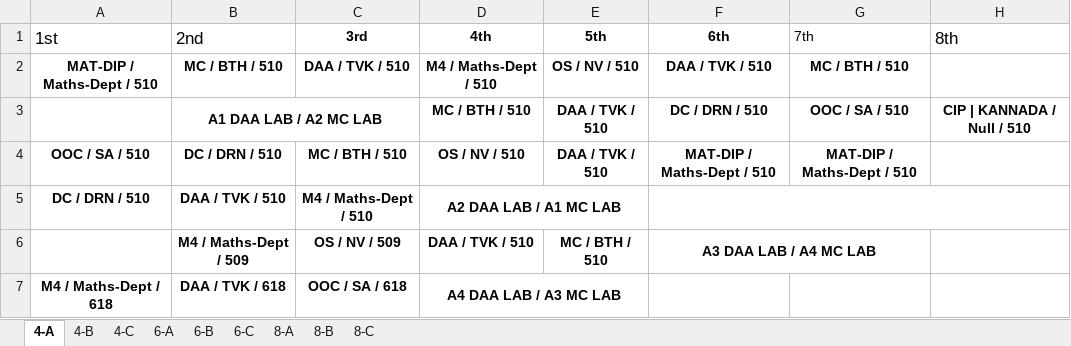
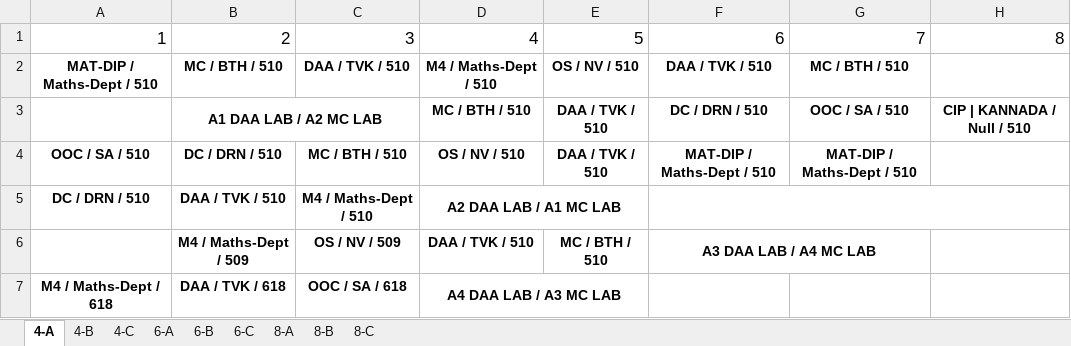
Before and after one commit to shreyash-Pandey-Katni/sdiWEbServer, an Excel workbook: assets/timetable/timetable.xlsx, sheet 4-A, drawn as a sheet; values as stored, in another font and other column widths than the file's, no borders; charts and pictures not drawn; removed rows and columns are numbered as before the commit, all else as after; the diff names each change by its address in the sheet, - before the commit and + after, or states it on an @@ line.

```diff
--- a/assets/timetable/timetable.xlsx (sheet 4-A)
+++ b/assets/timetable/timetable.xlsx (sheet 4-A)
-row 1: 1st | 2nd | 3rd | 4th | 5th | 6th | 7th | 8th
+row 1: 1 | 2 | 3 | 4 | 5 | 6 | 7 | 8
```
Also changed, not shown: sheet 4-B, sheet 4-C, sheet 6-A, sheet 6-C, sheet 6-B, charts or pictures.
